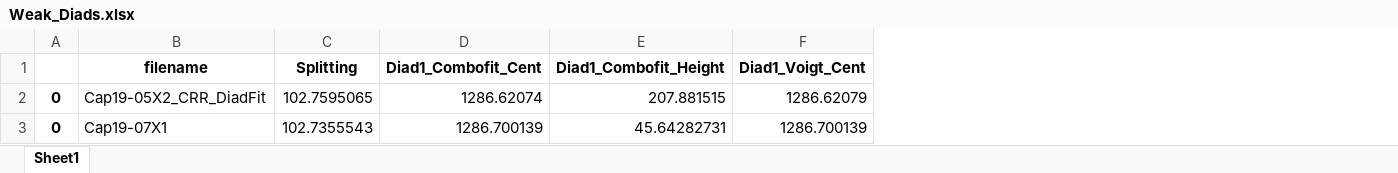
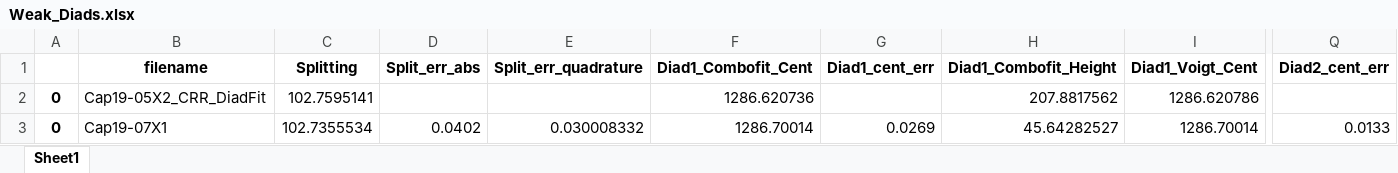
Before and after one commit to PennyWieser/DiadFit, an Excel workbook: docs/Examples/Example1a_Gas_Cell_Calibration/Weak_Diads.xlsx, sheet Sheet1, drawn as a sheet; only a part is shown, gaps mark what is left out; values as stored, in another font and other column widths than the file's, no borders; addresses are those after the commit; the diff covers the shown part only; the diff names each change by its address in the sheet, - before the commit and + after, or states it on an @@ line.

```diff
--- a/docs/Examples/Example1a_Gas_Cell_Calibration/Weak_Diads.xlsx (sheet Sheet1)
+++ b/docs/Examples/Example1a_Gas_Cell_Calibration/Weak_Diads.xlsx (sheet Sheet1)
+column D (Split_err_abs), row 3: 0.0402
+column E (Split_err_quadrature), row 3: 0.030008332
+column G (Diad1_cent_err), row 3: 0.0269
+column Q (Diad2_cent_err), row 3: 0.0133
-C2 (Splitting): 102.7595065
+C2 (Splitting): 102.7595141
-F2 (Diad1_Combofit_Cent): 1286.62074
+F2 (Diad1_Combofit_Cent): 1286.620736
-H2 (Diad1_Combofit_Height): 207.881515
+H2 (Diad1_Combofit_Height): 207.8817562
-I2 (Diad1_Voigt_Cent): 1286.62079
+I2 (Diad1_Voigt_Cent): 1286.620786
-C3 (Splitting): 102.7355543
+C3 (Splitting): 102.7355534
-F3 (Diad1_Combofit_Cent): 1286.700139
+F3 (Diad1_Combofit_Cent): 1286.70014
-H3 (Diad1_Combofit_Height): 45.64282731
+H3 (Diad1_Combofit_Height): 45.64282527
-I3 (Diad1_Voigt_Cent): 1286.700139
+I3 (Diad1_Voigt_Cent): 1286.70014
```
Also changed, not shown: 232 edited cells elsewhere in this sheet, docs/Examples/Example1a_Gas_Cell_Calibration/Calibration_fitting.xlsx, docs/Examples/Example1a_Gas_Cell_Calibration/Medium_Diads.xlsx, 9 other files.
